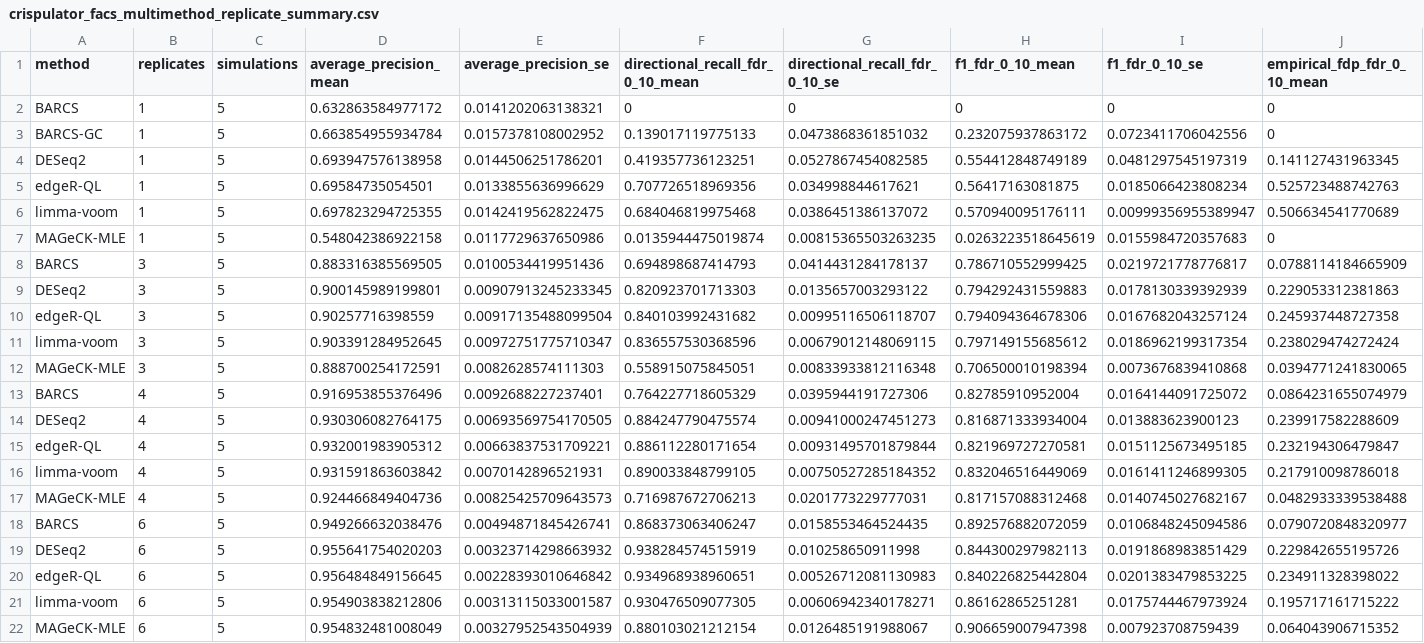
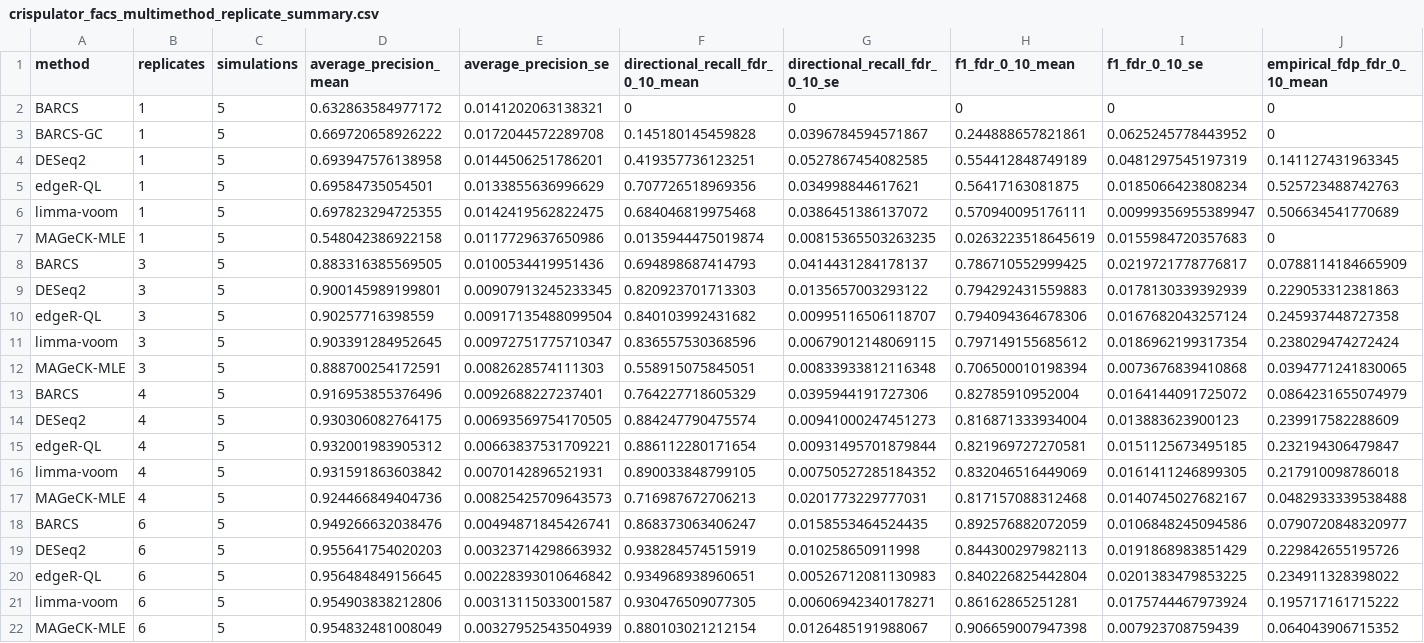
Before and after one commit to jeonglab-bcm/BARCS-manuscript, a CSV file: data/derived/crispulator_facs_multimethod_replicate_summary.csv, drawn as a sheet; only a part is shown; the diff names each change by its address in the sheet, - before the commit and + after, or states it on an @@ line.

```diff
--- a/data/derived/crispulator_facs_multimethod_replicate_summary.csv
+++ b/data/derived/crispulator_facs_multimethod_replicate_summary.csv
-D3 (average_precision_mean): 0.663854955934784
+D3 (average_precision_mean): 0.669720658926222
-E3 (average_precision_se): 0.0157378108002952
+E3 (average_precision_se): 0.0172044572289708
-F3 (directional_recall_fdr_0_10_mean): 0.139017119775133
+F3 (directional_recall_fdr_0_10_mean): 0.145180145459828
-G3 (directional_recall_fdr_0_10_se): 0.0473868361851032
+G3 (directional_recall_fdr_0_10_se): 0.0396784594571867
-H3 (f1_fdr_0_10_mean): 0.232075937863172
+H3 (f1_fdr_0_10_mean): 0.244888657821861
-I3 (f1_fdr_0_10_se): 0.0723411706042556
+I3 (f1_fdr_0_10_se): 0.0625245778443952
```
Also changed, not shown: data/derived/crispulator_facs_multimethod_runtime.csv, data/derived/crispulator_facs_multimethod_runtime_summary.csv, 13 other files.
